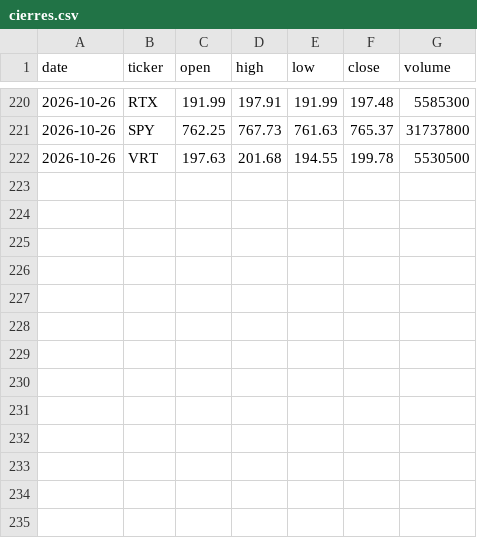
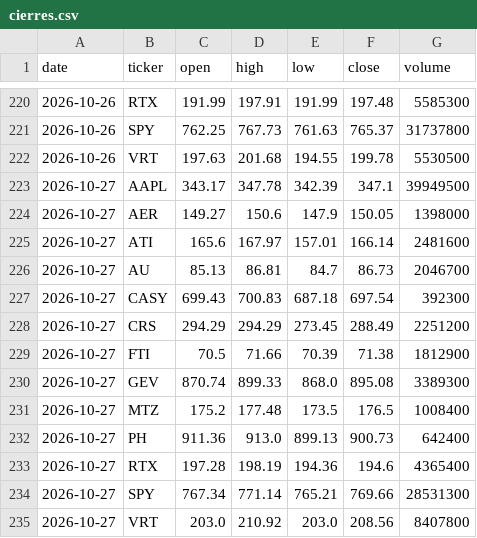
Before and after one commit to Rigrits/danelfin-ia, a CSV file: data/cierres.csv, drawn as a sheet; only a part is shown, gaps mark what is left out.

```diff
--- a/data/cierres.csv
+++ b/data/cierres.csv
@@ -222 +222,14 @@ date,ticker,open,high,low,close,volume
 2026-10-26,VRT,197.63,201.68,194.55,199.78,5530500
+2026-10-27,AAPL,343.17,347.78,342.39,347.1,39949500
+2026-10-27,AER,149.27,150.6,147.9,150.05,1398000
+2026-10-27,ATI,165.6,167.97,157.01,166.14,2481600
+2026-10-27,AU,85.13,86.81,84.7,86.73,2046700
+2026-10-27,CASY,699.43,700.83,687.18,697.54,392300
+2026-10-27,CRS,294.29,294.29,273.45,288.49,2251200
+2026-10-27,FTI,70.5,71.66,70.39,71.38,1812900
+2026-10-27,GEV,870.74,899.33,868.0,895.08,3389300
+2026-10-27,MTZ,175.2,177.48,173.5,176.5,1008400
+2026-10-27,PH,911.36,913.0,899.13,900.73,642400
+2026-10-27,RTX,197.28,198.19,194.36,194.6,4365400
+2026-10-27,SPY,767.34,771.14,765.21,769.66,28531300
+2026-10-27,VRT,203.0,210.92,203.0,208.56,8407800
```
